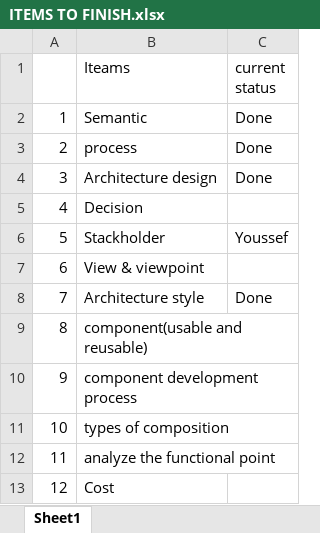
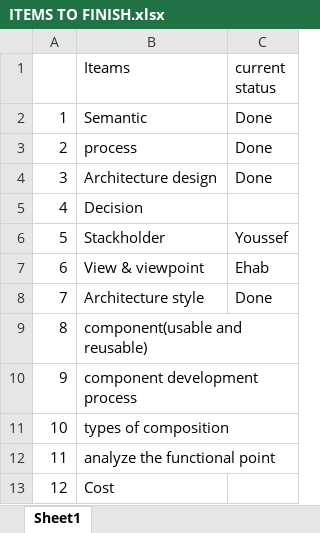
Before and after one commit to M-Elsaeed/SW2, an Excel workbook: ITEMS TO FINISH.xlsx, sheet Sheet1, drawn as a sheet; values as stored, in another font and other column widths than the file's, no borders; the diff names each change by its address in the sheet, - before the commit and + after, or states it on an @@ line.

Commit message:
bob took views and viewpoints

```diff
--- a/ITEMS TO FINISH.xlsx (sheet Sheet1)
+++ b/ITEMS TO FINISH.xlsx (sheet Sheet1)
-C7 (current status): (empty)
+C7 (current status): Ehab
```
